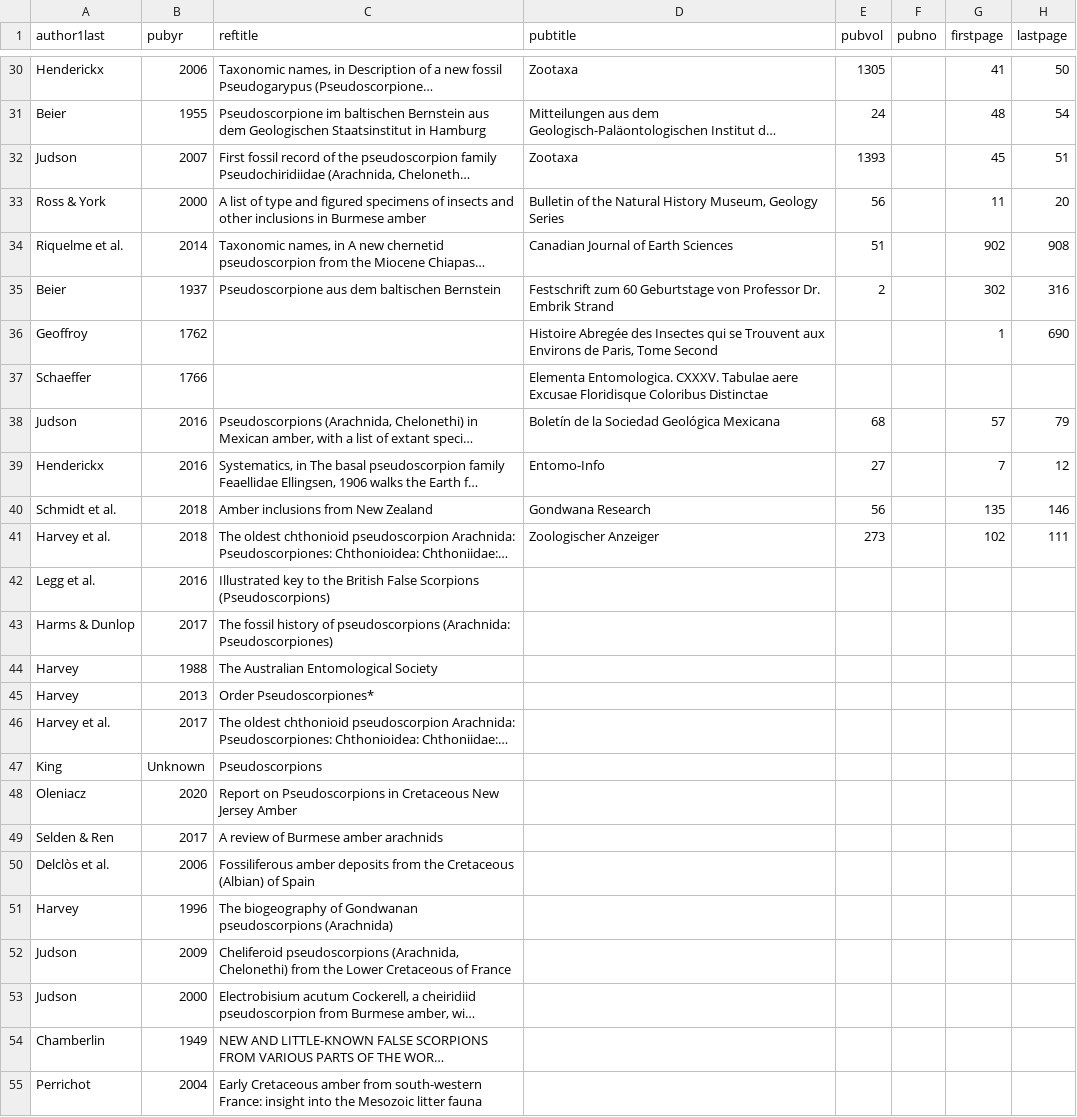
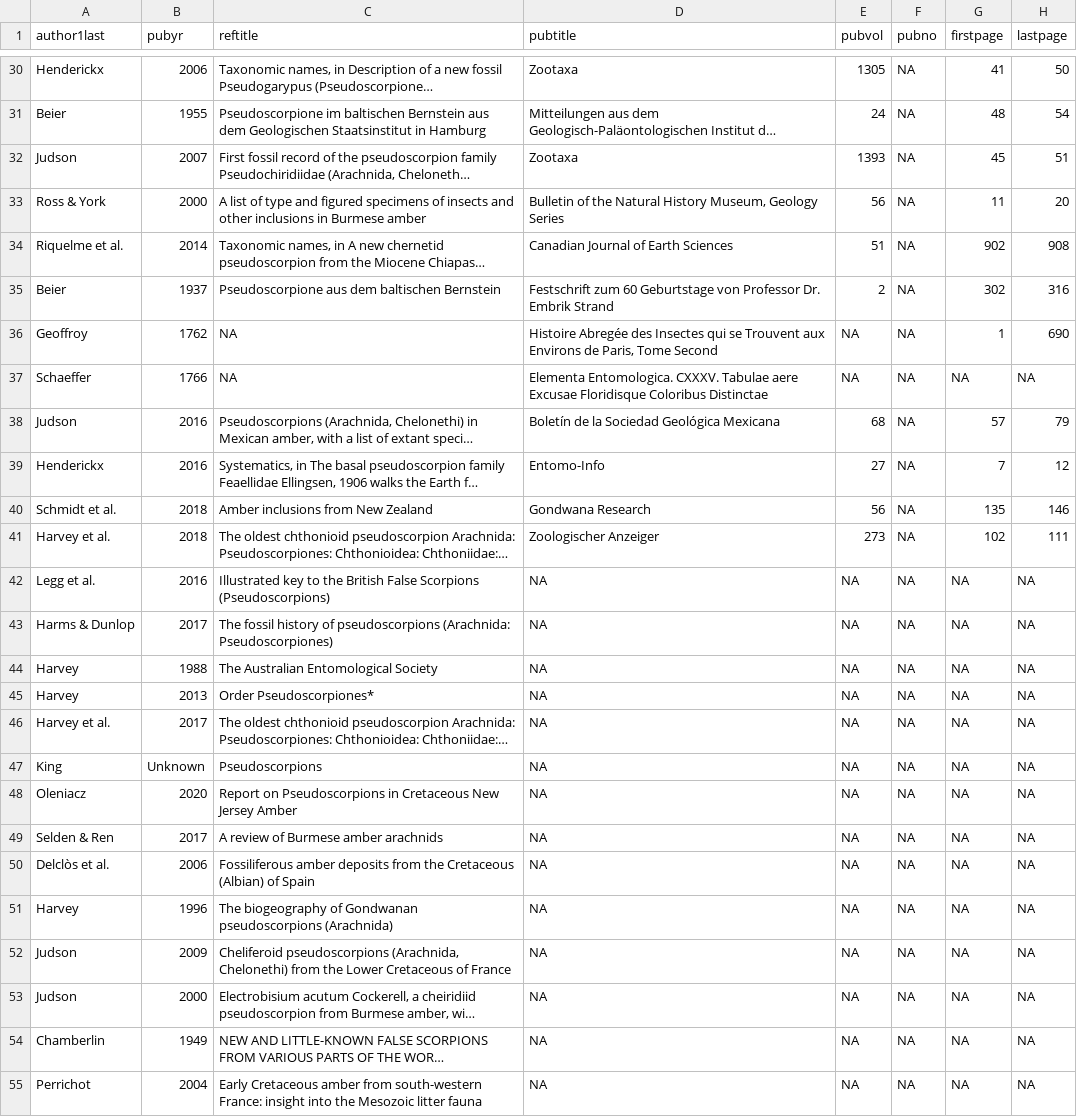
Before and after one commit to BrittneyOleniacz/Pseudoscorpion_site, a CSV file: HTML/oneauthor_references.csv, drawn as a sheet; only a part is shown, gaps mark what is left out; long unchanged cells end in …; the diff covers the shown part only; the diff names each change by its address in the sheet, - before the commit and + after, or states it on an @@ line.

```diff
--- a/HTML/oneauthor_references.csv
+++ b/HTML/oneauthor_references.csv
-F30:F55 (pubno): (empty)
+F30:F55 (pubno): NA
-C36:C37 (reftitle): (empty)
+C36:C37 (reftitle): NA
-E36:E37 (pubvol): (empty)
+E36:E37 (pubvol): NA
-G37 (firstpage): (empty)
+G37 (firstpage): NA
-H37 (lastpage): (empty)
+H37 (lastpage): NA
-D42:D55 (pubtitle): (empty)
+D42:D55 (pubtitle): NA
-E42:E55 (pubvol): (empty)
+E42:E55 (pubvol): NA
-G42:G55 (firstpage): (empty)
+G42:G55 (firstpage): NA
-H42:H55 (lastpage): (empty)
+H42:H55 (lastpage): NA
```
Also changed, not shown: 27 edited cells elsewhere in this file, 1 other file.
